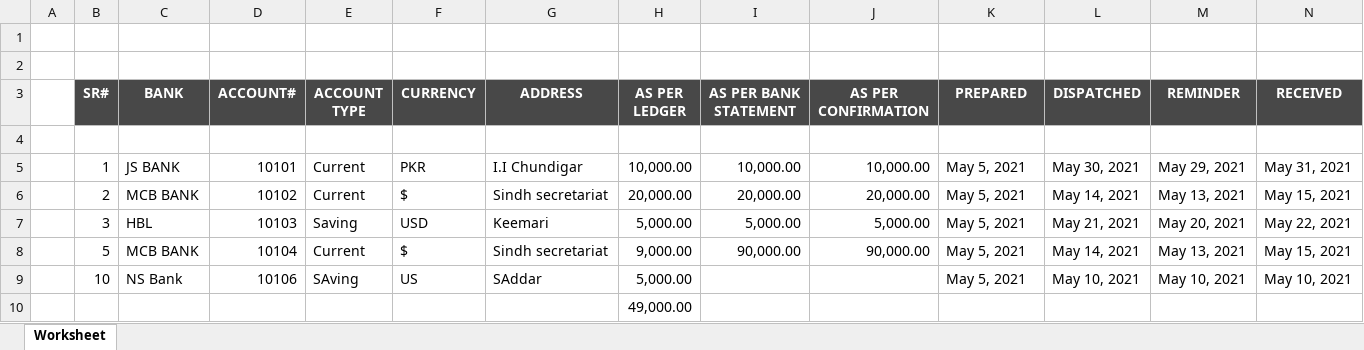
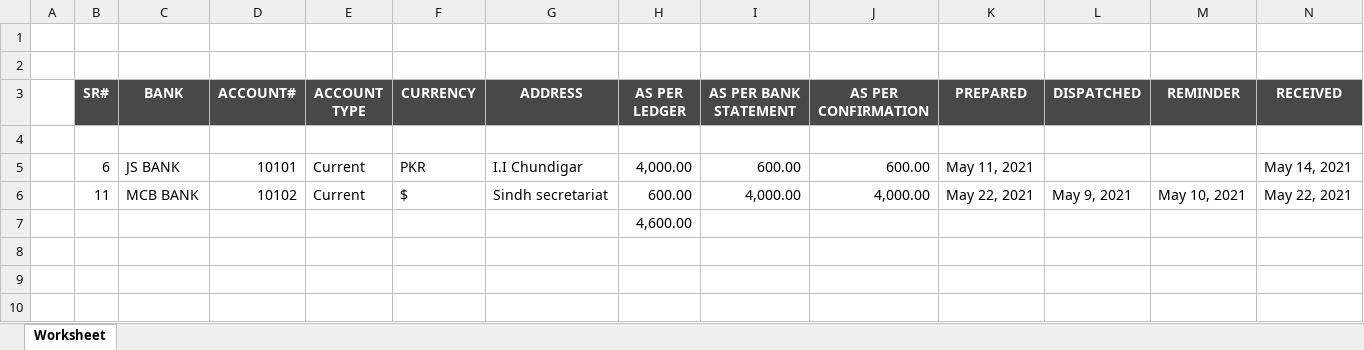
Before and after one commit to Junaid-Shoaib/mzaudit, an Excel workbook: public/hello world.xlsx, sheet Worksheet, drawn as a sheet; values as stored, in another font and other column widths than the file's, no borders; removed rows and columns are numbered as before the commit, all else as after; the diff names each change by its address in the sheet, - before the commit and + after, or states it on an @@ line.

```diff
--- a/public/hello world.xlsx (sheet Worksheet)
+++ b/public/hello world.xlsx (sheet Worksheet)
-row 5:  | 1 | JS BANK | 10101 | Current | PKR | I.I Chundigar | 10,000.00 | 10,000.00 | 10,000.00 | May 5, 2021 | May 30, 2021 | May 29, 2021 | May 31, 2021
+row 5:  | 6 | JS BANK | 10101 | Current | PKR | I.I Chundigar | 4,000.00 | 600.00 | 600.00 | May 11, 2021 |  |  | May 14, 2021
-B6 (SR#): 2
+B6 (SR#): 11
-H6 (AS PER LEDGER): 20,000.00
+H6 (AS PER LEDGER): 600.00
-I6 (AS PER BANK STATEMENT): 20,000.00
+I6 (AS PER BANK STATEMENT): 4,000.00
-J6 (AS PER CONFIRMATION): 20,000.00
+J6 (AS PER CONFIRMATION): 4,000.00
-K6 (PREPARED): May 5, 2021
+K6 (PREPARED): May 22, 2021
-L6 (DISPATCHED): May 14, 2021
+L6 (DISPATCHED): May 9, 2021
-M6 (REMINDER): May 13, 2021
+M6 (REMINDER): May 10, 2021
-N6 (RECEIVED): May 15, 2021
+N6 (RECEIVED): May 22, 2021
-row 7:  | 3 | HBL | 10103 | Saving | USD | Keemari | 5,000.00 | 5,000.00 | 5,000.00 | May 5, 2021 | May 21, 2021 | May 20, 2021 | May 22, 2021
-row 8:  | 5 | MCB BANK | 10104 | Current | $ | Sindh secretariat | 9,000.00 | 90,000.00 | 90,000.00 | May 5, 2021 | May 14, 2021 | May 13, 2021 | May 15, 2021
-row 9:  | 10 | NS Bank | 10106 | SAving | US | SAddar | 5,000.00 |  |  | May 5, 2021 | May 10, 2021 | May 10, 2021 | May 10, 2021
-H7 (AS PER LEDGER): 49,000.00
+H7 (AS PER LEDGER): 4,600.00
```
Also changed, not shown: 8 other files.
